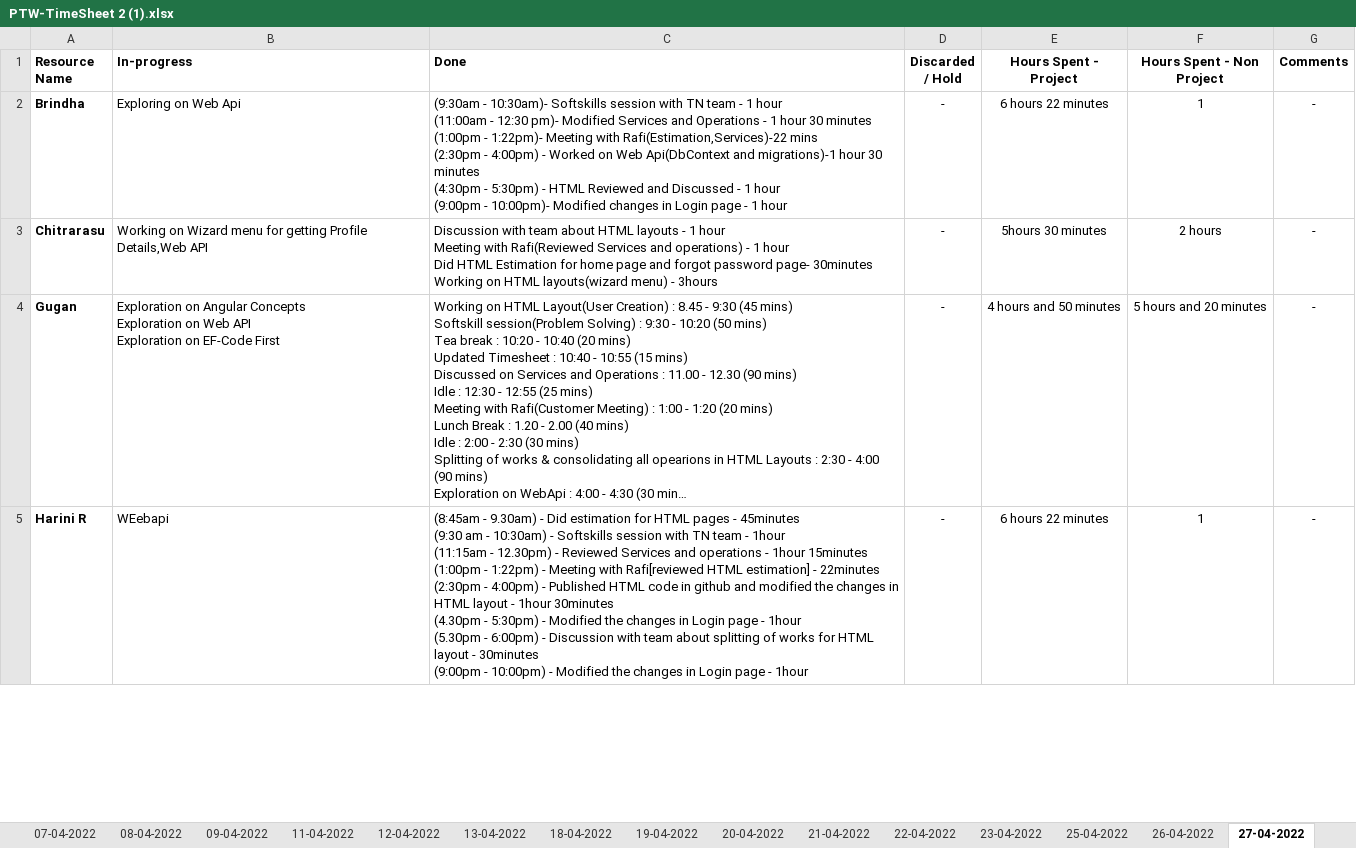
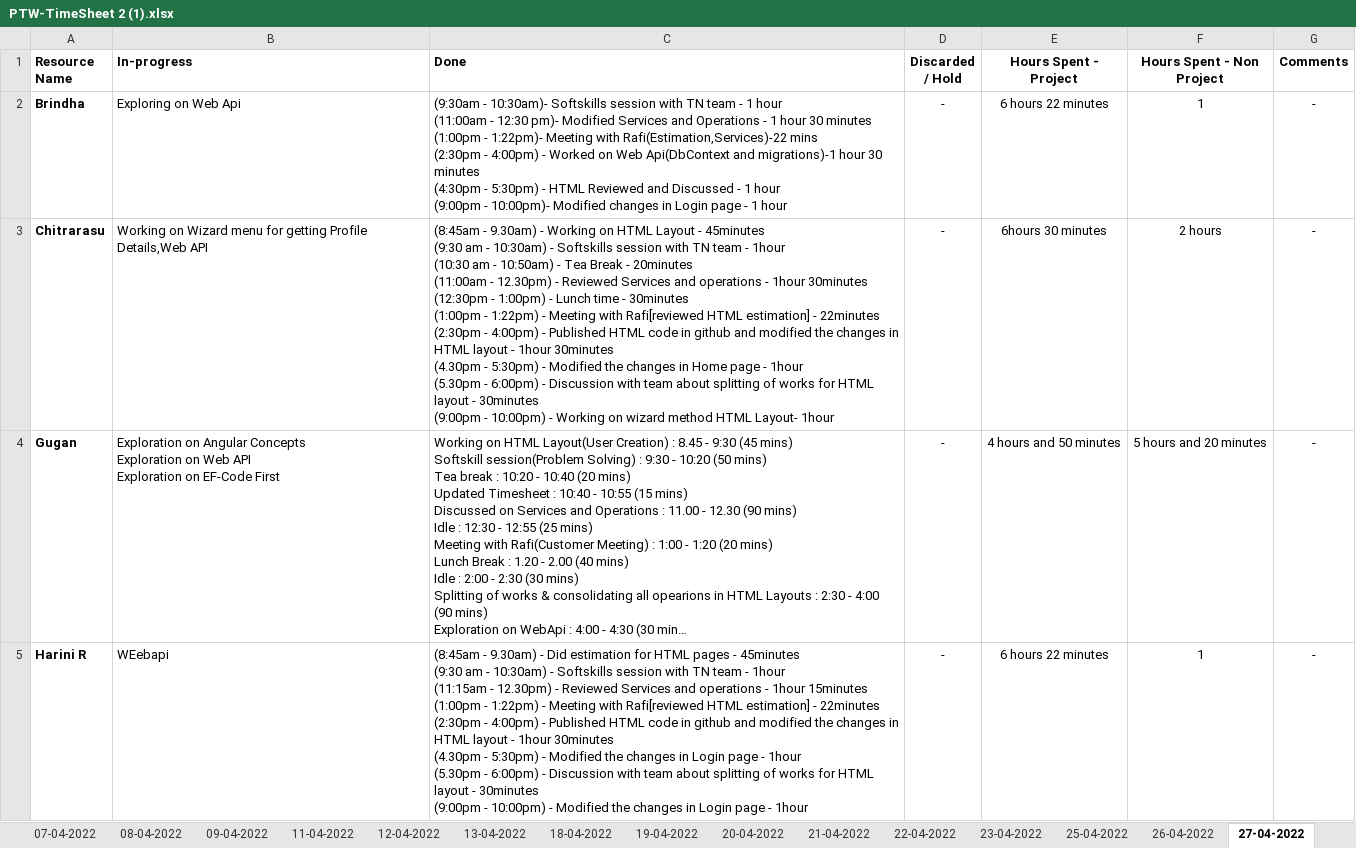
Before and after one commit to AspireTeamGenesis/Profile_Management, an Excel workbook: Process/Timesheet/PTW-TimeSheet 2 (1).xlsx, sheet 27-04-2022, drawn as a sheet; only a part is shown; long unchanged cells end in …; values as stored, in another font and other column widths than the file's, no borders; ↵ is a line break in a cell; the diff covers the shown part only; the diff names each change by its address in the sheet, - before the commit and + after, or states it on an @@ line.

Commit message:
Add files via upload

```diff
--- a/Process/Timesheet/PTW-TimeSheet 2 (1).xlsx (sheet 27-04-2022)
+++ b/Process/Timesheet/PTW-TimeSheet 2 (1).xlsx (sheet 27-04-2022)
-C3 (Done): Discussion with team about HTML layouts - 1 hour ↵ Meeting with Rafi(Reviewed Services and operations) - 1 hour ↵ Did HTML Estimation for home page and forgot password page- 30minutes ↵ Working on HTML layouts(wizard menu) - 3hours
+C3 (Done): (8:45am - 9.30am) - Working on HTML Layout - 45minutes ↵ (9:30 am - 10:30am) - Softskills session with TN team - 1hour ↵ (10:30 am - 10:50am) - Tea Break - 20minutes ↵ (11:00am - 12.30pm) - Reviewed Services and operations - 1hour 30minutes ↵ (12:30pm - 1:00pm) - Lunch time - 30minutes ↵ (1:00pm - 1:22pm) - Meeting with Rafi[reviewed HTML estimation] - 22minutes ↵ (2:30pm - 4:00pm) - Published HTML code in github and modified the changes in HTML layout - 1hour 30minutes ↵ (4.30pm - 5:30pm) - Modified the changes in Home page - 1hour ↵ (5.30pm - 6:00pm) - Discussion with team about splitting of works for HTML layout - 30minutes ↵ (9:00pm - 10:00pm) - Working on wizard method HTML Layout- 1hour
-E3 (Hours Spent - Project): 5hours 30 minutes
+E3 (Hours Spent - Project): 6hours 30 minutes
```
Also changed, not shown: 5 edited cells elsewhere in this sheet.
